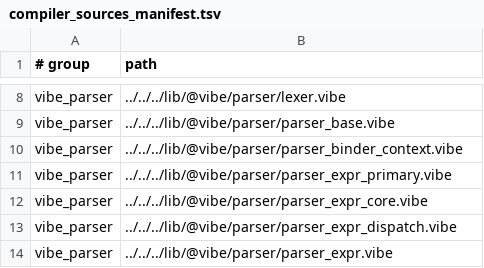
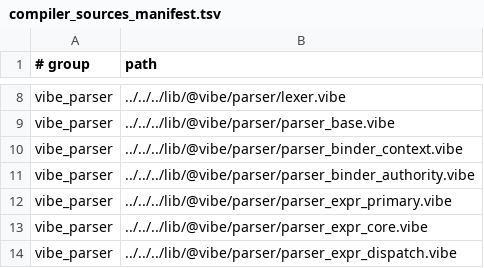
Before and after one commit to mizchi/vibe-lang, a TSV file: lib/@vibe/compiler/compiler_sources_manifest.tsv, drawn as a sheet; only a part is shown, gaps mark what is left out; the shorter side is filled out with more unchanged rows.

Commit message:
feat(parser): mint atomic binder authority

```diff
--- a/lib/@vibe/compiler/compiler_sources_manifest.tsv
+++ b/lib/@vibe/compiler/compiler_sources_manifest.tsv
@@ -10,2 +10,3 @@ vibe_parser	../../../lib/@vibe/parser/parser_base.vibe
 vibe_parser	../../../lib/@vibe/parser/parser_binder_context.vibe
+vibe_parser	../../../lib/@vibe/parser/parser_binder_authority.vibe
 vibe_parser	../../../lib/@vibe/parser/parser_expr_primary.vibe
```
Also changed, not shown: 14 other files.
